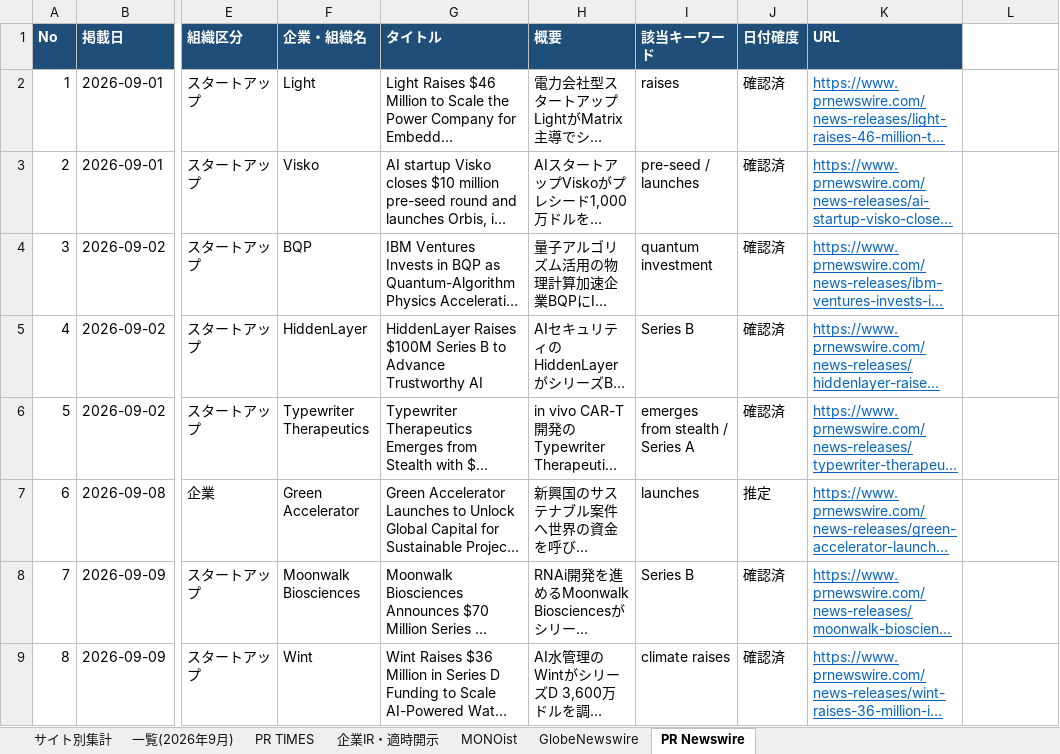
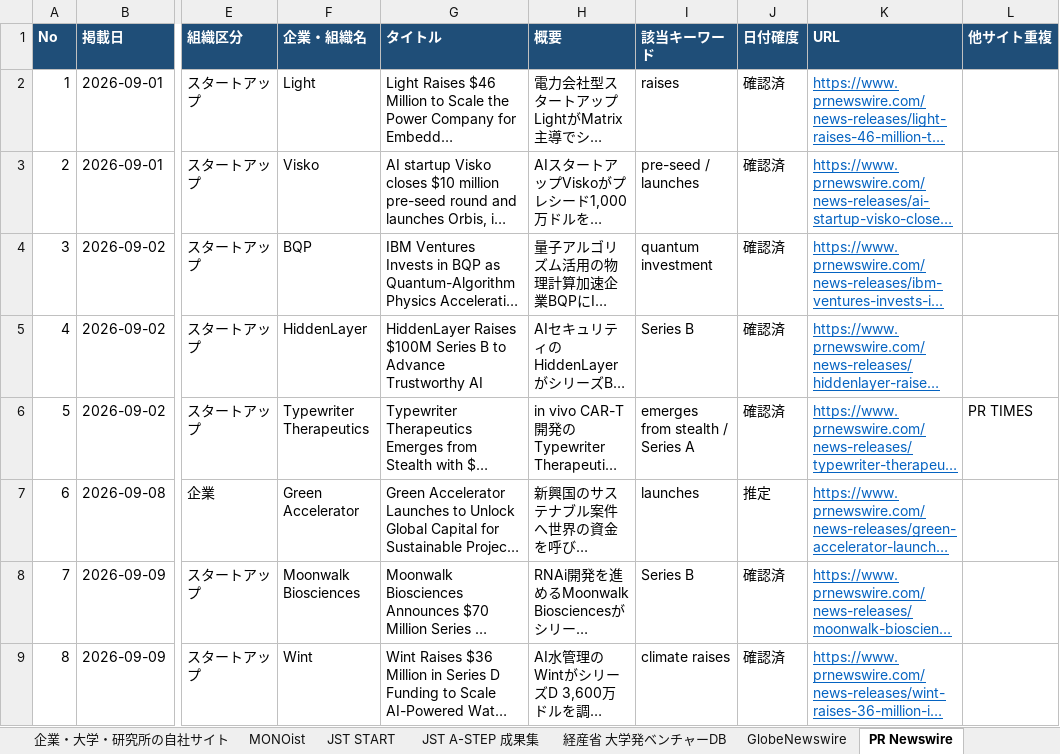
Before and after one commit to hiroto825/idcsaas_gmail, an Excel workbook: output/new_business_2026-09.xlsx, sheet PR Newswire, drawn as a sheet; only a part is shown, gaps mark what is left out; long unchanged cells end in …; values as stored, in another font and other column widths than the file's, no borders; the diff names each change by its address in the sheet, - before the commit and + after, or states it on an @@ line.

```diff
--- a/output/new_business_2026-09.xlsx (sheet PR Newswire)
+++ b/output/new_business_2026-09.xlsx (sheet PR Newswire)
+sheet tab: 企業・大学・研究所の自社サイト
+sheet tab: JST START
+sheet tab: JST A-STEP 成果集
+sheet tab: 経産省 大学発ベンチャーDB
-L1: (empty)
+L1: 他サイト重複
-L1 fill: none
+L1 fill: #1F4E78
-L6 (他サイト重複): (empty)
+L6 (他サイト重複): PR TIMES
```
Also changed, not shown: sheet 一覧(2026年9月), sheet サイト別集計, sheet MONOist, sheet PR TIMES, sheet 企業IR・適時開示, sheet GlobeNewswire, other sheet tabs, 8 other files.
